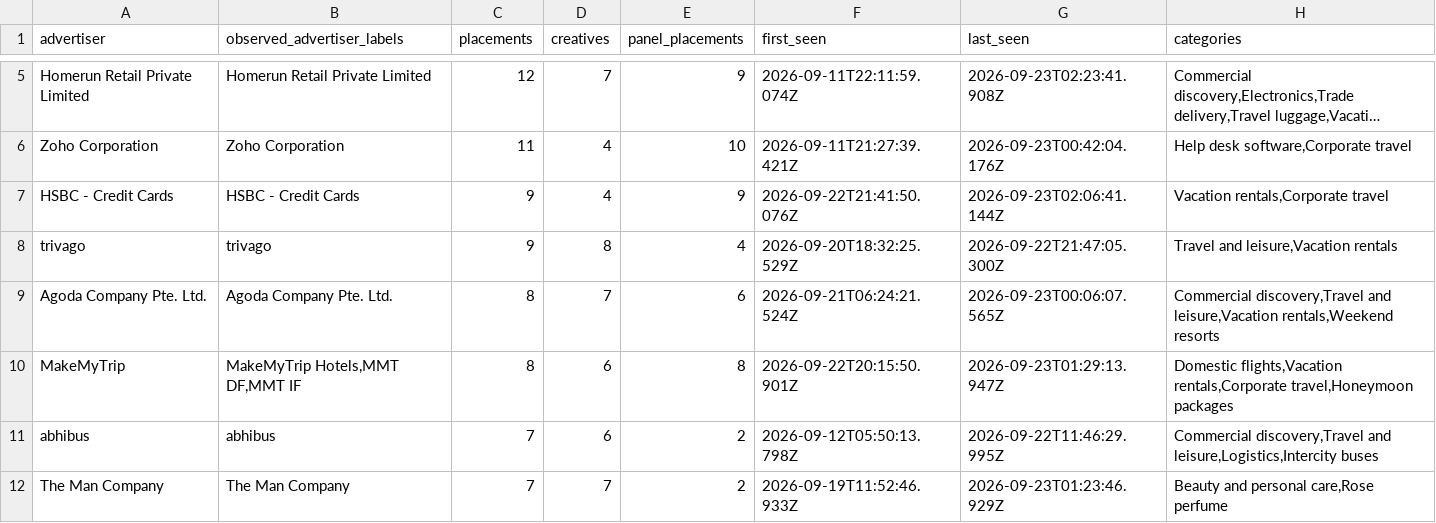
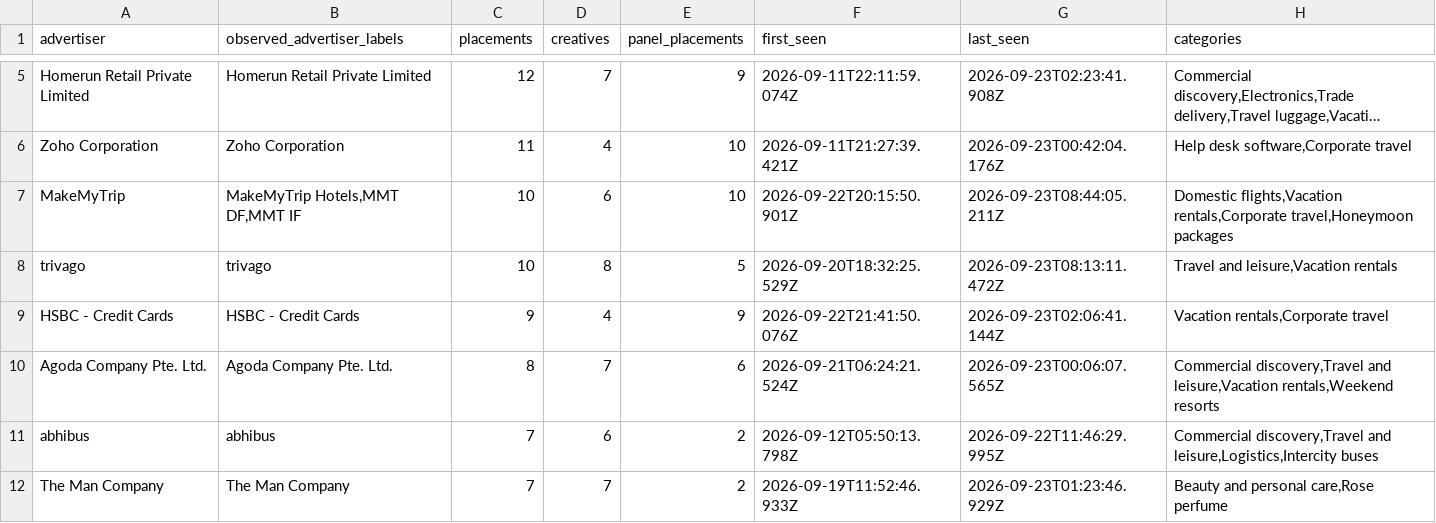
Before and after one commit to viren040/chatgpt-ads-library, a CSV file: observed-advertisers.csv, drawn as a sheet; only a part is shown, gaps mark what is left out; long unchanged cells end in …; removed rows and columns are numbered as before the commit, all else as after; the diff names each change by its address in the sheet, - before the commit and + after, or states it on an @@ line.

```diff
--- a/observed-advertisers.csv
+++ b/observed-advertisers.csv
+row 7: MakeMyTrip | MakeMyTrip Hotels,MMT DF,MMT IF | 10 | 6 | 10 | 2026-09-22T20:15:50.901Z | 2026-09-23T08:44:05.211Z | Domestic flights,Vacation rentals,Corporate travel,Honeymoon packages
+row 8: trivago | trivago | 10 | 8 | 5 | 2026-09-20T18:32:25.529Z | 2026-09-23T08:13:11.472Z | Travel and leisure,Vacation rentals
-row 8: trivago | trivago | 9 | 8 | 4 | 2026-09-20T18:32:25.529Z | 2026-09-22T21:47:05.300Z | Travel and leisure,Vacation rentals
-row 10: MakeMyTrip | MakeMyTrip Hotels,MMT DF,MMT IF | 8 | 6 | 8 | 2026-09-22T20:15:50.901Z | 2026-09-23T01:29:13.947Z | Domestic flights,Vacation rentals,Corporate travel,Honeymoon packages
```
Also changed, not shown: category-insights.csv, placements.csv, 15 other files.
